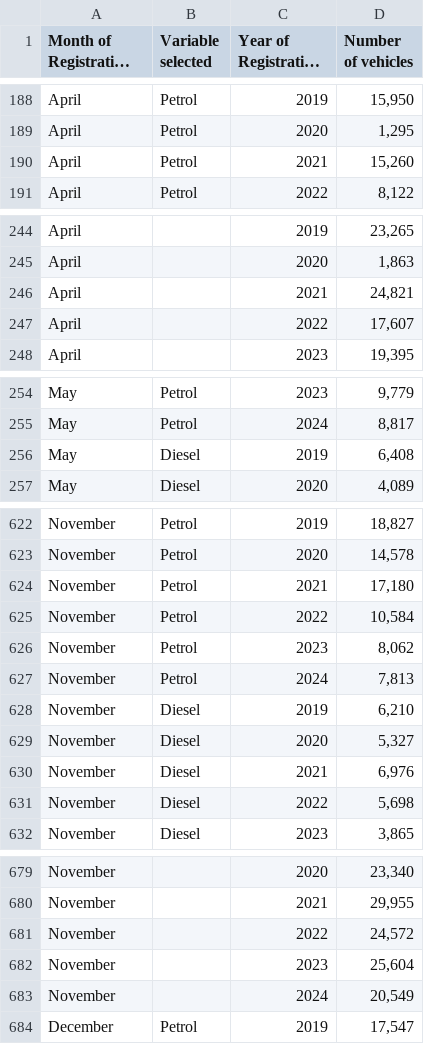
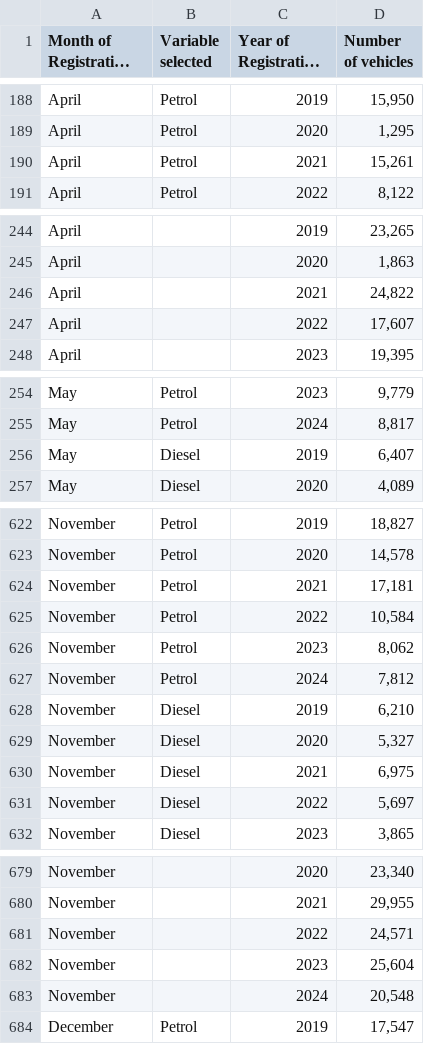
Before and after one commit to marcdaalder/motorshare, a CSV file: Reg_all.csv, drawn as a sheet; only a part is shown, gaps mark what is left out; long unchanged cells end in …; the diff covers the shown part only; the diff names each change by its address in the sheet, - before the commit and + after, or states it on an @@ line.

```diff
--- a/Reg_all.csv
+++ b/Reg_all.csv
-D190 (Number of vehicles): 15,260
+D190 (Number of vehicles): 15,261
-D246 (Number of vehicles): 24,821
+D246 (Number of vehicles): 24,822
-D256 (Number of vehicles): 6,408
+D256 (Number of vehicles): 6,407
-D624 (Number of vehicles): 17,180
+D624 (Number of vehicles): 17,181
-D627 (Number of vehicles): 7,813
+D627 (Number of vehicles): 7,812
-D630 (Number of vehicles): 6,976
+D630 (Number of vehicles): 6,975
-D631 (Number of vehicles): 5,698
+D631 (Number of vehicles): 5,697
-D681 (Number of vehicles): 24,572
+D681 (Number of vehicles): 24,571
-D683 (Number of vehicles): 20,549
+D683 (Number of vehicles): 20,548
```
Also changed, not shown: 13 edited cells elsewhere in this file, Reg.csv.
